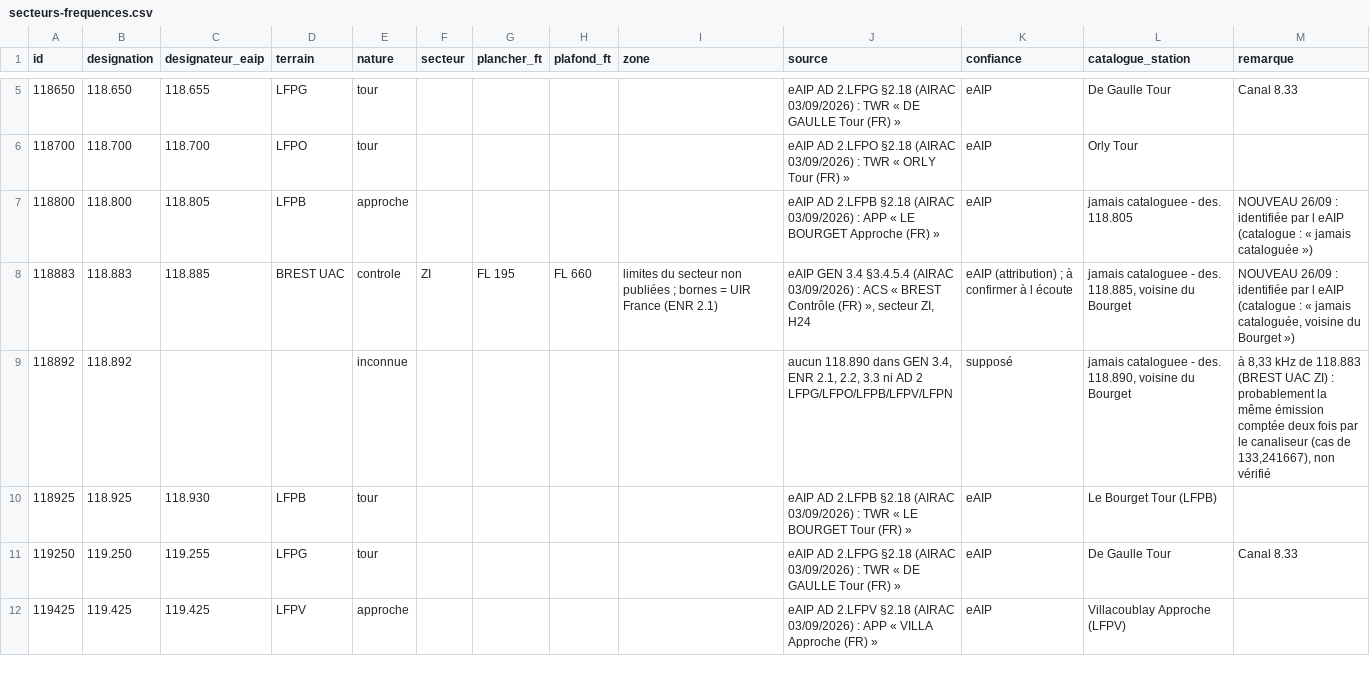
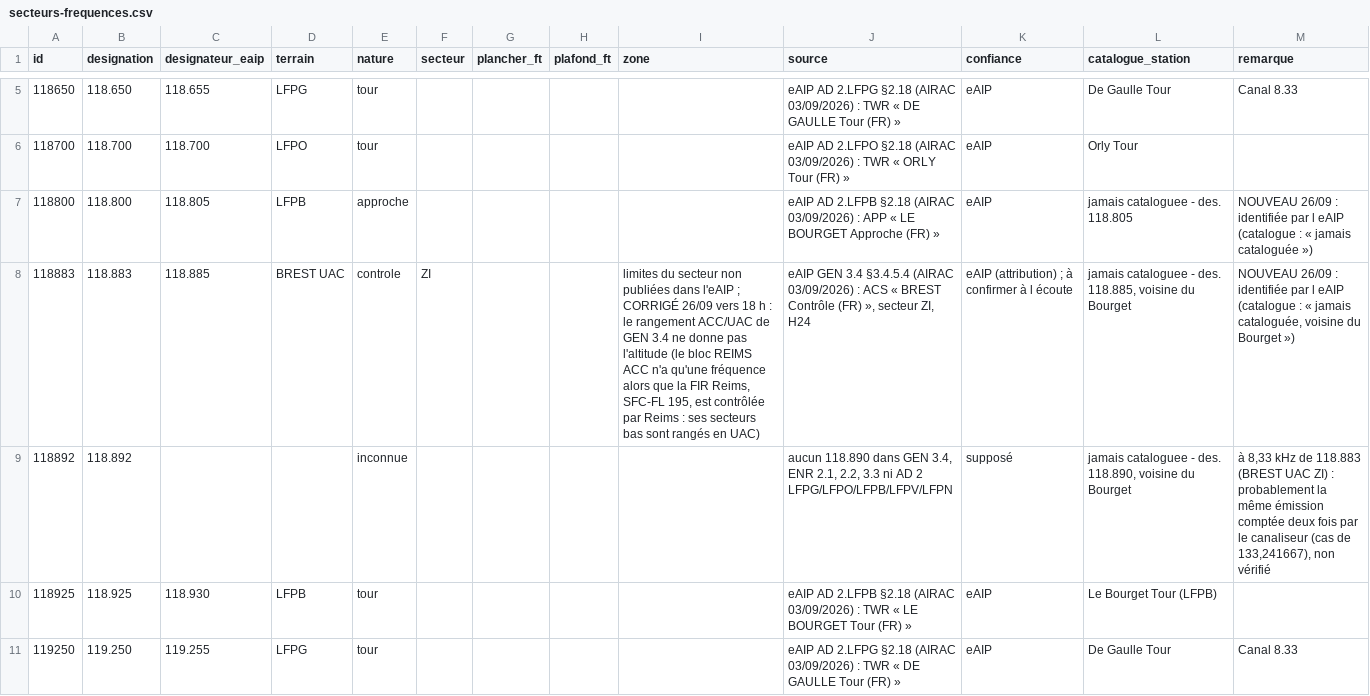
Before and after one commit to chatelp/atc-scribe, a CSV file: cmd/radio-ctl-sync/secteurs-frequences.csv, drawn as a sheet; only a part is shown, gaps mark what is left out; the shorter side is filled out with more unchanged rows; the diff covers the shown part only; the diff names each change by its address in the sheet, - before the commit and + after, or states it on an @@ line.

```diff
--- a/cmd/radio-ctl-sync/secteurs-frequences.csv
+++ b/cmd/radio-ctl-sync/secteurs-frequences.csv
-G8 (plancher_ft): FL 195
+G8 (plancher_ft): (empty)
-H8 (plafond_ft): FL 660
+H8 (plafond_ft): (empty)
-I8 (zone): …non publiées ; bornes = UIR France (ENR 2.1)
+I8 (zone): …non publiées dans l'eAIP ; CORRIGÉ 26/09 vers 18 h : le rangement ACC/UAC de GEN 3.4 ne donne pas l'altitude (le bloc REIMS ACC n'a qu'une fréquence alors que la FIR Reims, SFC-FL 195, est contrôlée par Reims : ses secteurs bas sont rangés en UAC)
```
Also changed, not shown: 53 edited cells elsewhere in this file, 1 other file.
